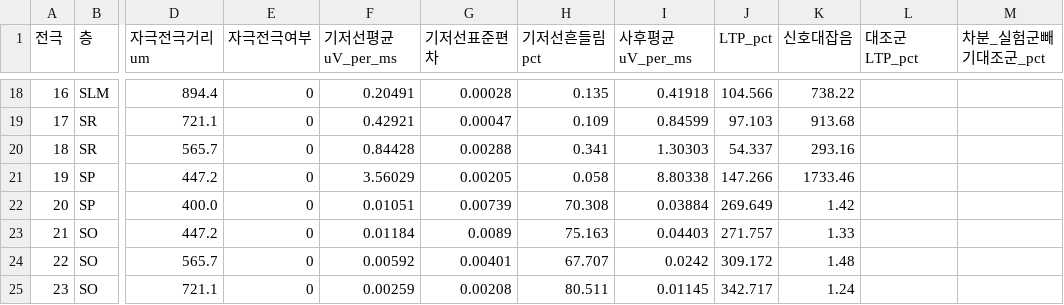
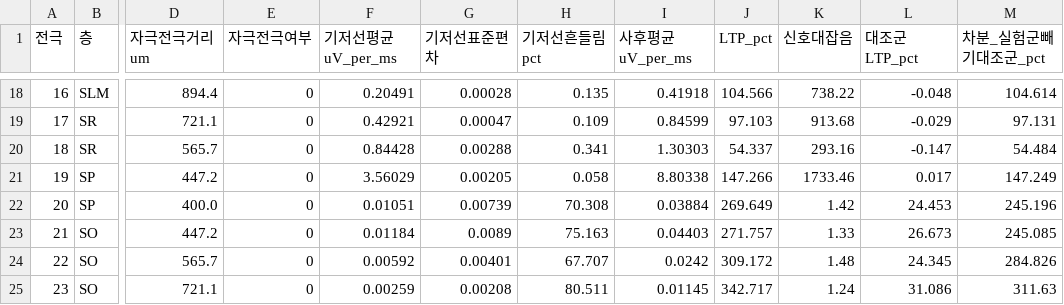
Before and after one commit to namseungyoon/BrainSimulation, a CSV file: like_slice_CA1/13_net_fepsp/figures/_mea_ltp_plastic_csv/ltp_index.csv, drawn as a sheet; only a part is shown, gaps mark what is left out; the diff covers the shown part only; the diff names each change by its address in the sheet, - before the commit and + after, or states it on an @@ line.

```diff
--- a/like_slice_CA1/13_net_fepsp/figures/_mea_ltp_plastic_csv/ltp_index.csv
+++ b/like_slice_CA1/13_net_fepsp/figures/_mea_ltp_plastic_csv/ltp_index.csv
-L18 (대조군LTP_pct): (empty)
+L18 (대조군LTP_pct): -0.048
-M18 (차분_실험군빼기대조군_pct): (empty)
+M18 (차분_실험군빼기대조군_pct): 104.614
-L19 (대조군LTP_pct): (empty)
+L19 (대조군LTP_pct): -0.029
-M19 (차분_실험군빼기대조군_pct): (empty)
+M19 (차분_실험군빼기대조군_pct): 97.131
-L20 (대조군LTP_pct): (empty)
+L20 (대조군LTP_pct): -0.147
-M20 (차분_실험군빼기대조군_pct): (empty)
+M20 (차분_실험군빼기대조군_pct): 54.484
-L21 (대조군LTP_pct): (empty)
+L21 (대조군LTP_pct): 0.017
-M21 (차분_실험군빼기대조군_pct): (empty)
+M21 (차분_실험군빼기대조군_pct): 147.249
-L22 (대조군LTP_pct): (empty)
+L22 (대조군LTP_pct): 24.453
-M22 (차분_실험군빼기대조군_pct): (empty)
+M22 (차분_실험군빼기대조군_pct): 245.196
-L23 (대조군LTP_pct): (empty)
+L23 (대조군LTP_pct): 26.673
-M23 (차분_실험군빼기대조군_pct): (empty)
+M23 (차분_실험군빼기대조군_pct): 245.085
-L24 (대조군LTP_pct): (empty)
+L24 (대조군LTP_pct): 24.345
-M24 (차분_실험군빼기대조군_pct): (empty)
+M24 (차분_실험군빼기대조군_pct): 284.826
-L25 (대조군LTP_pct): (empty)
+L25 (대조군LTP_pct): 31.086
-M25 (차분_실험군빼기대조군_pct): (empty)
+M25 (차분_실험군빼기대조군_pct): 311.63
```
Also changed, not shown: 32 edited cells elsewhere in this file, 8 other files.
